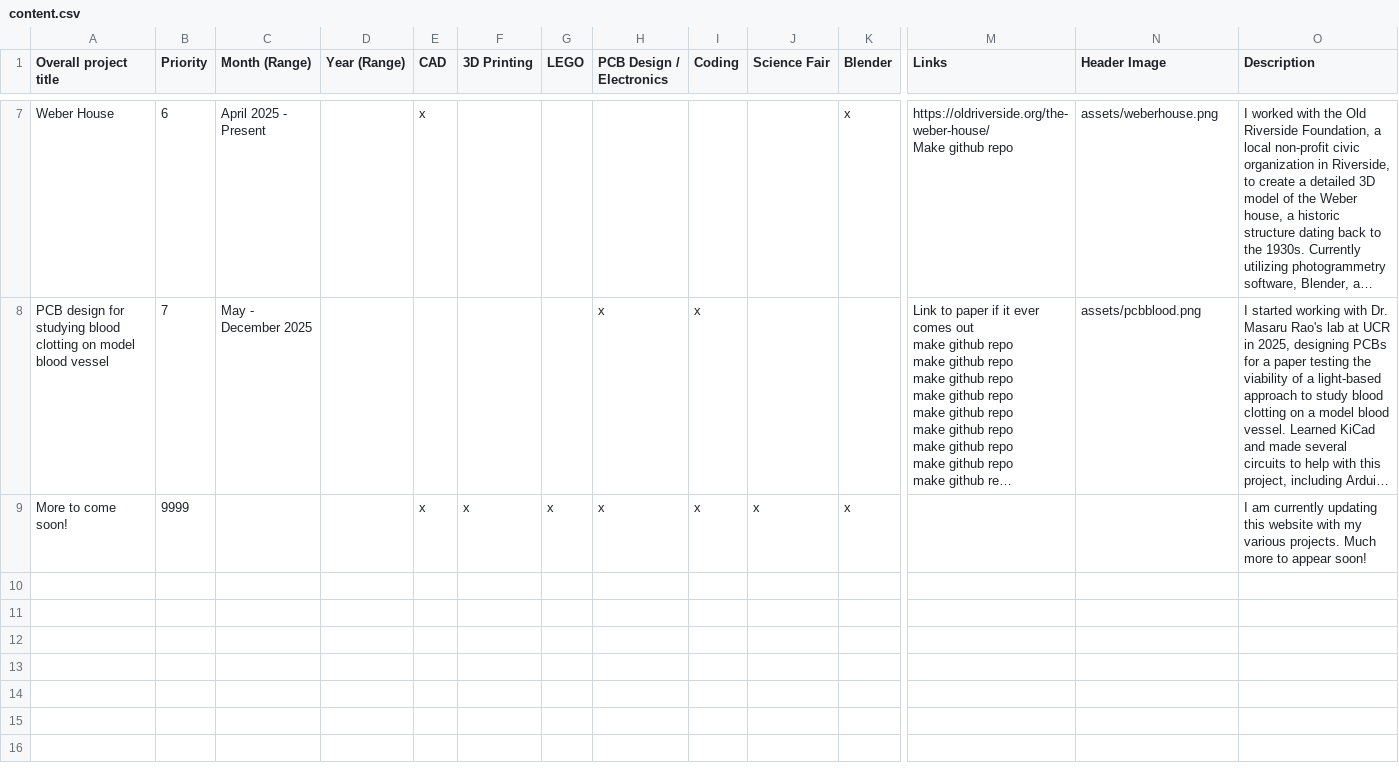
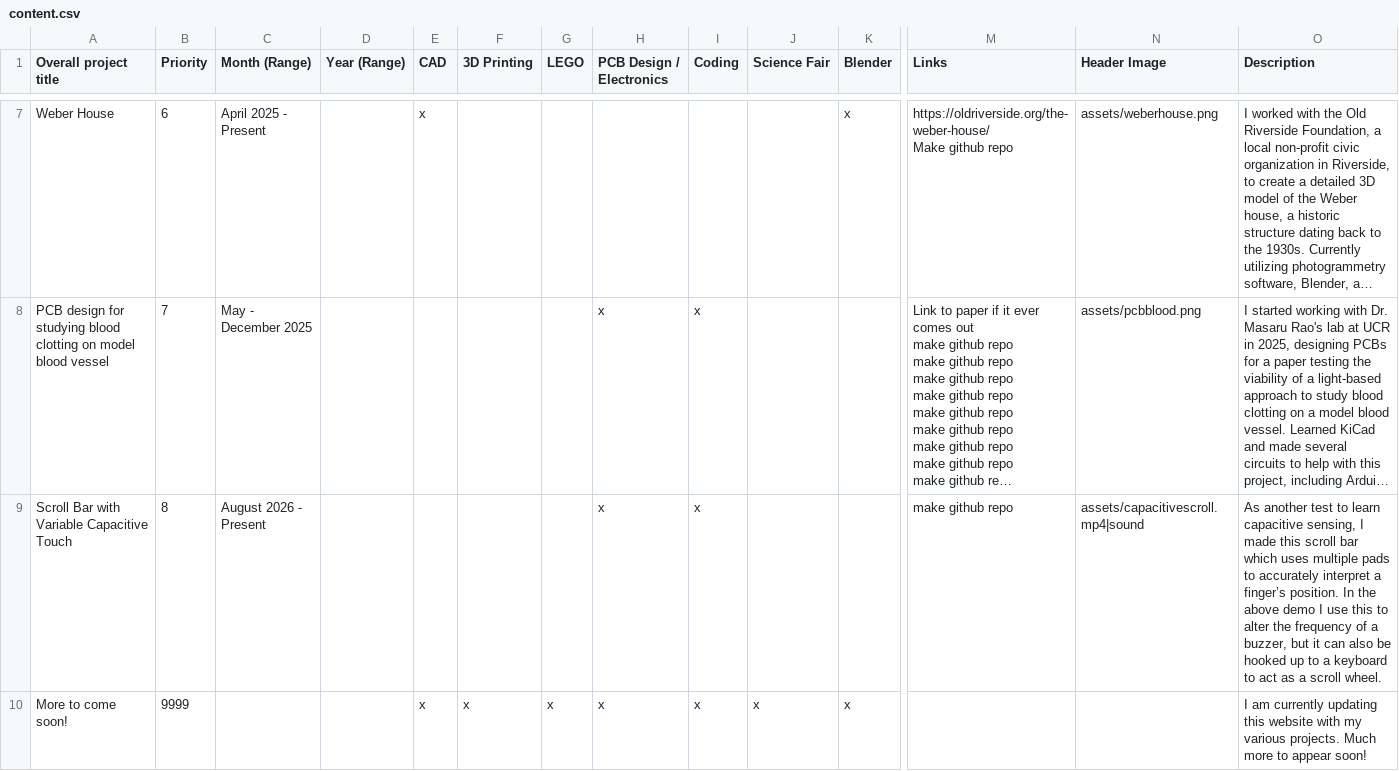
Before and after one commit to AmusedMoose/aidengroverdotcom, a CSV file: content.csv, drawn as a sheet; only a part is shown, gaps mark what is left out; long unchanged cells end in …; rows hold the shown columns only; the diff names each change by its address in the sheet, - before the commit and + after, or states it on an @@ line.

Commit message:
capacitive scroll

```diff
--- a/content.csv
+++ b/content.csv
+row 9: Scroll Bar with Variable Capacitive Touch | 8 | August 2026 - Present |  |  |  |  | x | x |  |  | make github repo | assets/capacitivescroll.mp4|sound | As another test to learn capacitive sensing, I made this scroll bar which uses multiple pads to accurately interpret a finger’s position. In the above demo I use this to alter the frequency of a buzzer, but it can also be hooked up to a keyboard to act as a scroll wheel.
```
Also changed, not shown: 6 other files.
